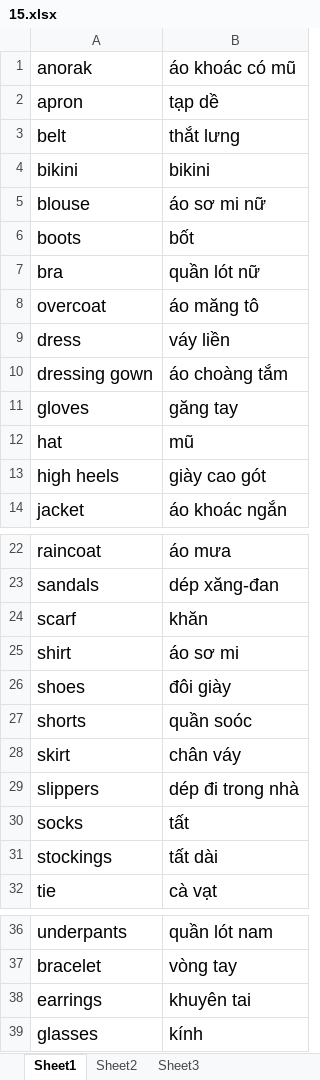
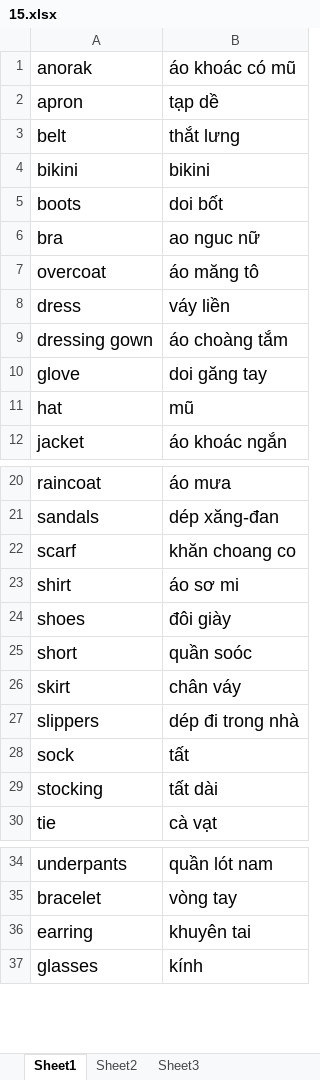
Before and after one commit to superocean2/testand, an Excel workbook: envo/document/data/list/15.xlsx, sheet Sheet1, drawn as a sheet; only a part is shown, gaps mark what is left out; values as stored, in another font and other column widths than the file's, no borders; removed rows and columns are numbered as before the commit, all else as after; the diff names each change by its address in the sheet, - before the commit and + after, or states it on an @@ line.

```diff
--- a/envo/document/data/list/15.xlsx (sheet Sheet1)
+++ b/envo/document/data/list/15.xlsx (sheet Sheet1)
-row 5: blouse | áo sơ mi nữ
-B5: bốt
+B5: doi bốt
-B6: quần lót nữ
+B6: ao nguc nữ
-A10: gloves
+A10: glove
-B10: găng tay
+B10: doi găng tay
-row 13: high heels | giày cao gót
-B22: khăn
+B22: khăn choang co
-A25: shorts
+A25: short
-A28: socks
+A28: sock
-A29: stockings
+A29: stocking
-A36: earrings
+A36: earring
```
Also changed, not shown: envo/document/data/list/5.xlsx, 22 other files.
